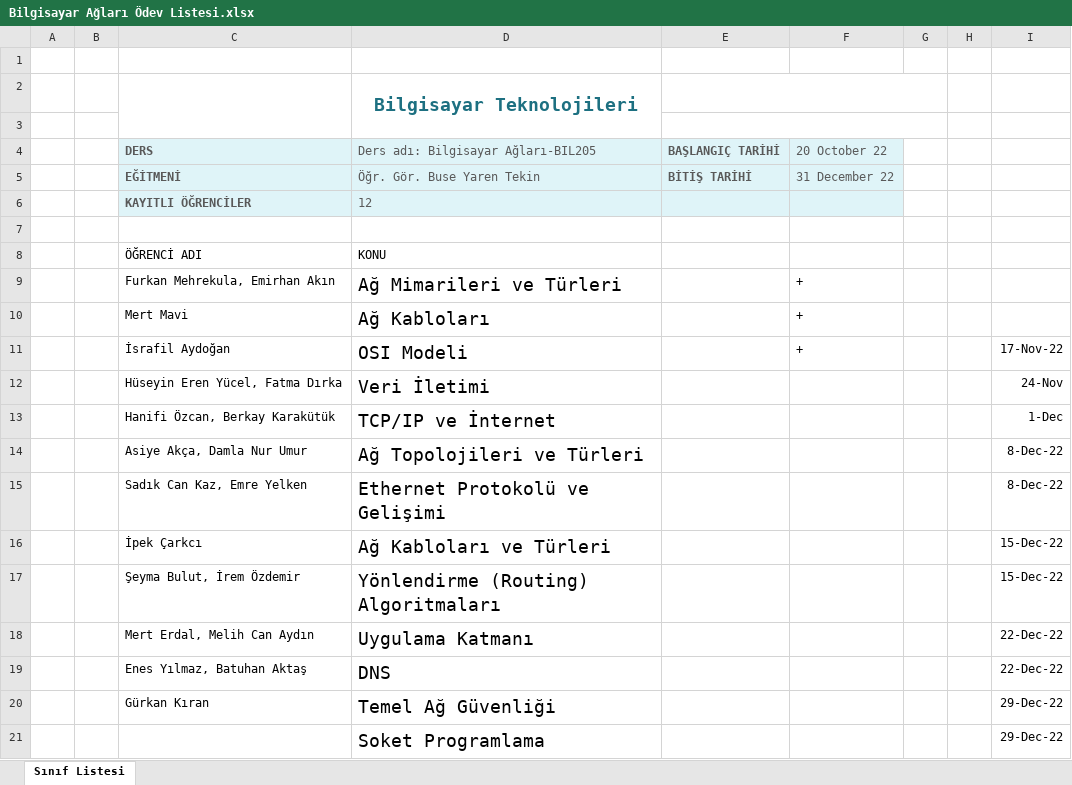
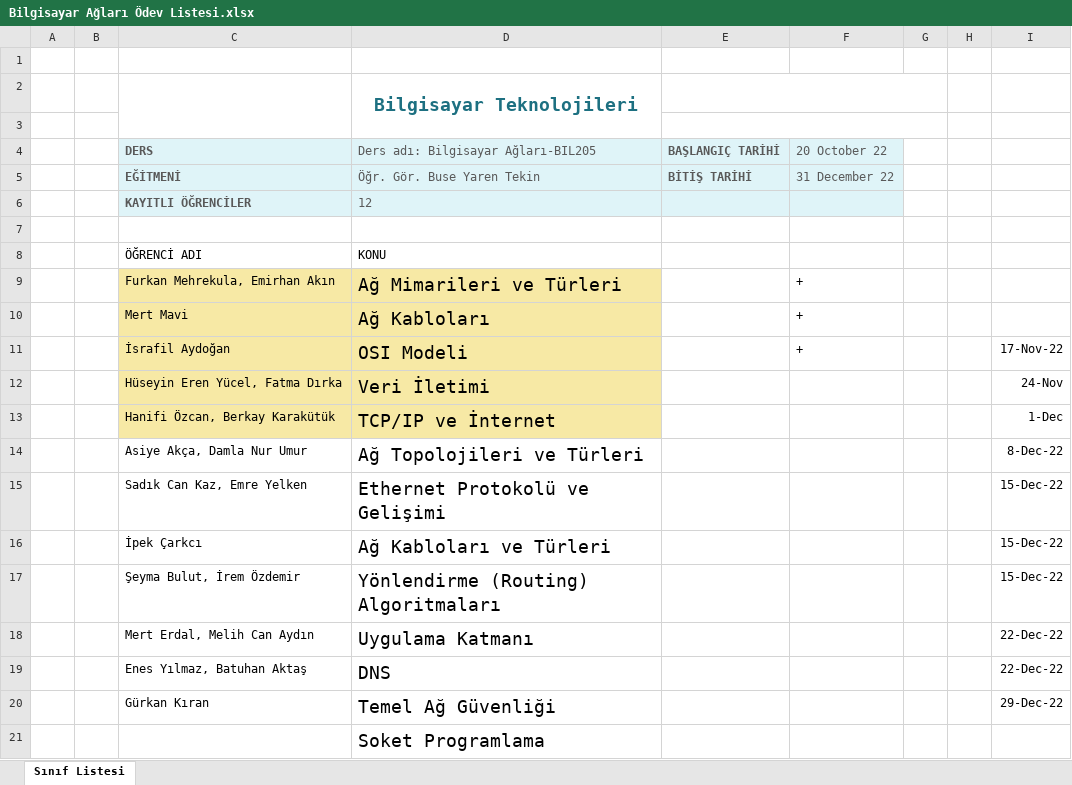
Before and after one commit to buseyaren/BilgisayarAglari-BIL205, an Excel workbook: Bilgisayar Ağları Ödev Listesi.xlsx, sheet Sınıf Listesi, drawn as a sheet; values as stored, in another font and other column widths than the file's, no borders; charts and pictures and table styles not drawn; the diff names each change by its address in the sheet, - before the commit and + after, or states it on an @@ line.

Commit message:
updated excel file

```diff
--- a/Bilgisayar Ağları Ödev Listesi.xlsx (sheet Sınıf Listesi)
+++ b/Bilgisayar Ağları Ödev Listesi.xlsx (sheet Sınıf Listesi)
-C9:D13 fill: none
+C9:D13 fill: #F7E9A5
-I15: 8-Dec-22
+I15: 15-Dec-22
-I21: 29-Dec-22
+I21: (empty)
```
Also changed, not shown: 2 other files.
